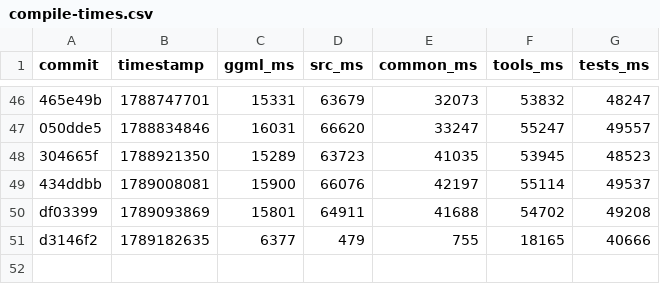
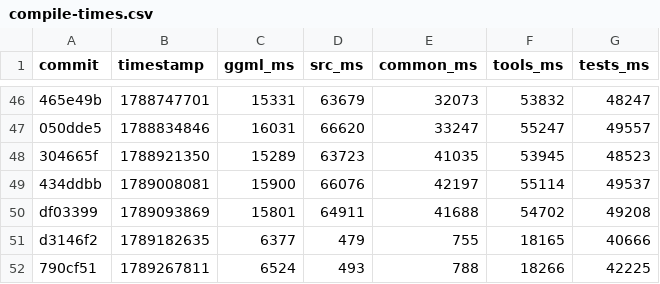
Before and after one commit to ggml-org/llama.cpp-dev, a CSV file: compile-times.csv, drawn as a sheet; only a part is shown, gaps mark what is left out; the diff names each change by its address in the sheet, - before the commit and + after, or states it on an @@ line.

```diff
--- a/compile-times.csv
+++ b/compile-times.csv
+row 52: 790cf51 | 1789267811 | 6524 | 493 | 788 | 18266 | 42225
```
Also changed, not shown: 2 other files.
